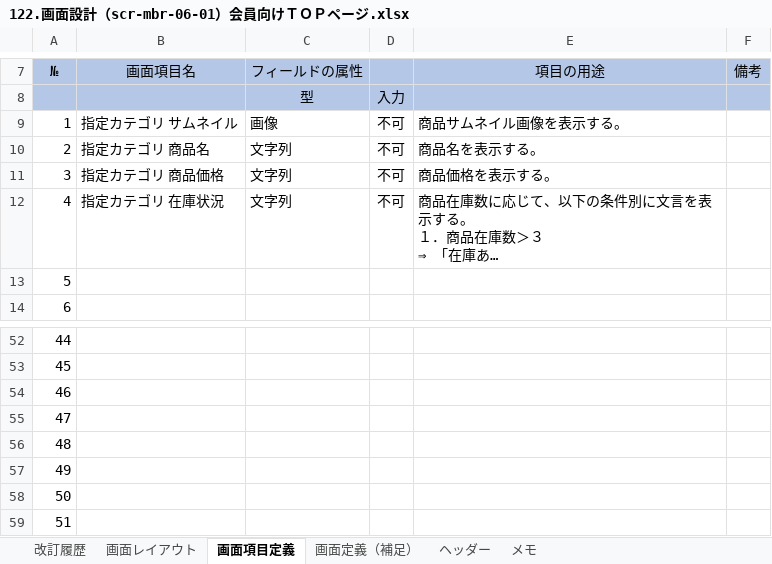
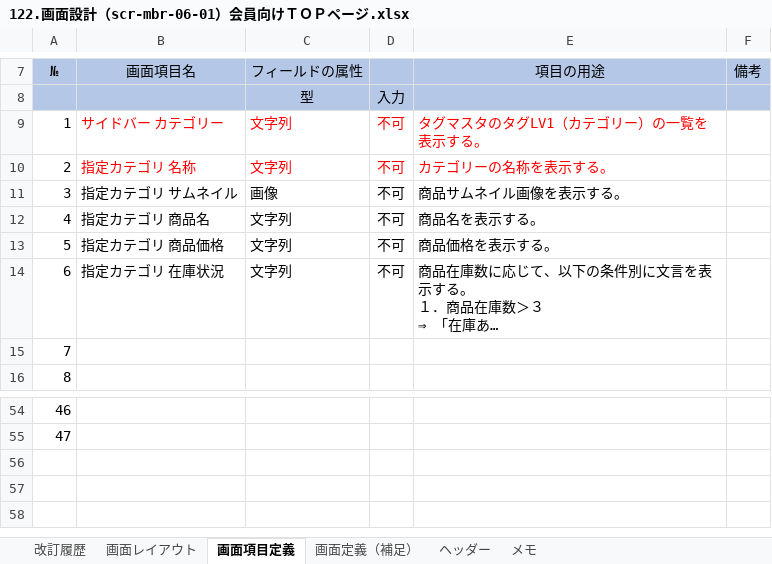
Before and after one commit to pubranko/MegurineLuka, an Excel workbook: 管理・設計ドキュメント/02_基本設計/12x.画面設計/122.画面設計（scr-mbr-06-01）会員向けＴＯＰページ.xlsx, sheet 画面項目定義, drawn as a sheet; only a part is shown, gaps mark what is left out; long unchanged cells end in …; values as stored, in another font and other column widths than the file's, no borders; charts and pictures not drawn; removed rows and columns are numbered as before the commit, all else as after; the diff names each change by its address in the sheet, - before the commit and + after, or states it on an @@ line.

```diff
--- a/管理・設計ドキュメント/02_基本設計/12x.画面設計/122.画面設計（scr-mbr-06-01）会員向けＴＯＰページ.xlsx (sheet 画面項目定義)
+++ b/管理・設計ドキュメント/02_基本設計/12x.画面設計/122.画面設計（scr-mbr-06-01）会員向けＴＯＰページ.xlsx (sheet 画面項目定義)
+row 9: 1 | サイドバー カテゴリー | 文字列 | 不可 | タグマスタのタグLV1（カテゴリー）の一覧を表示する。
+row 10: 2 | 指定カテゴリ 名称 | 文字列 | 不可 | カテゴリーの名称を表示する。
@@ column A (№) renumbered between rows 11 and 55 @@
-row 54: 46
-row 55: 47
-row 56: 48
-row 57: 49
-row 58: 50
-row 59: 51
```
Also changed, not shown: sheet 画面定義（補足）, sheet 改訂履歴, sheet 画面レイアウト, charts or pictures, 管理・設計ドキュメント/02_基本設計/12x.画面設計/122.画面設計（scr-mbr-06-02）会員向けカテゴリ別商品一覧ページ.xlsx, 管理・設計ドキュメント/02_基本設計/12x.画面設計/122.画面設計（scr-op-04-01）商品_検索.xlsx, 45 other files.
